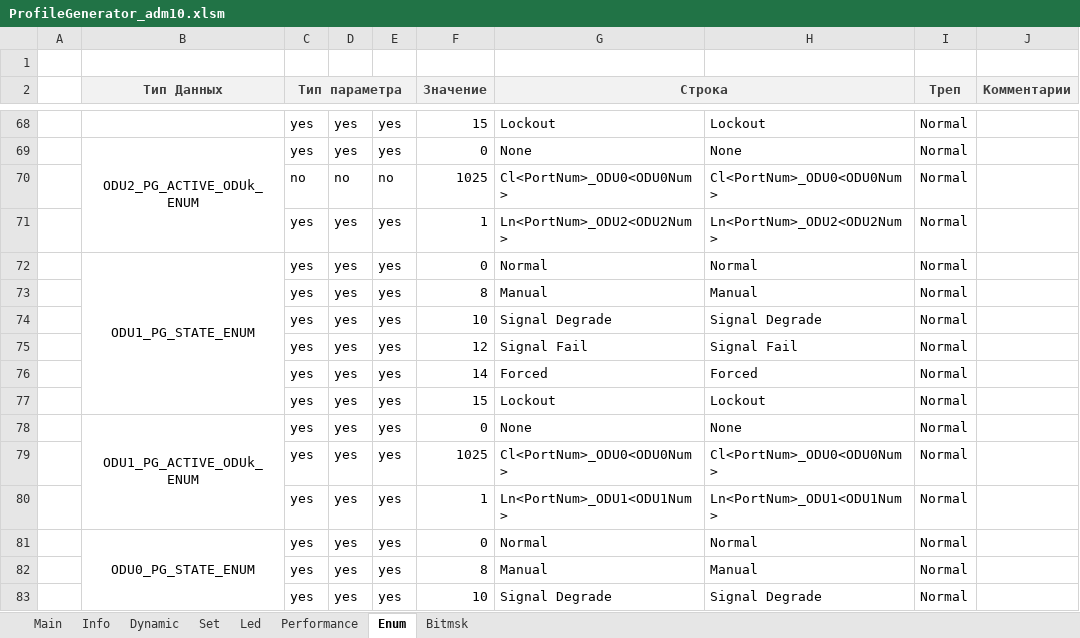
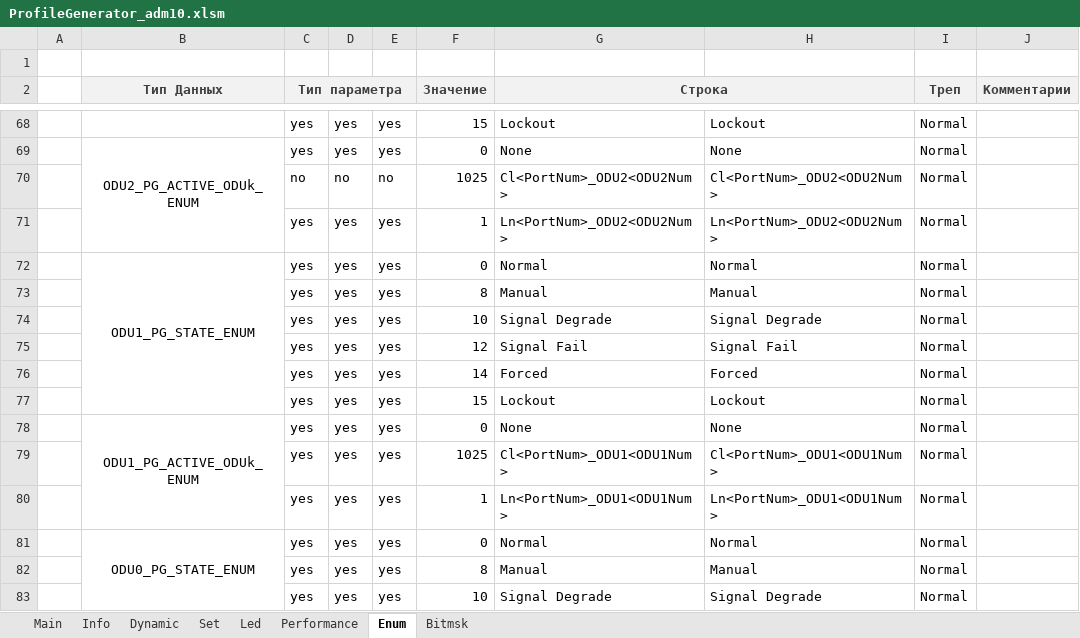
Before and after one commit to dmgzv/adm10_mcu_app, an Excel workbook: Sources/ProfileADM10/ProfileGenerator_adm10.xlsm, sheet Enum, drawn as a sheet; only a part is shown, gaps mark what is left out; values as stored, in another font and other column widths than the file's, no borders; charts and pictures and conditional formats not drawn; the diff covers the shown part only; the diff names each change by its address in the sheet, - before the commit and + after, or states it on an @@ line.

```diff
--- a/Sources/ProfileADM10/ProfileGenerator_adm10.xlsm (sheet Enum)
+++ b/Sources/ProfileADM10/ProfileGenerator_adm10.xlsm (sheet Enum)
-G70 (Строка): Cl<PortNum>_ODU0<ODU0Num>
+G70 (Строка): Cl<PortNum>_ODU2<ODU2Num>
-H70: Cl<PortNum>_ODU0<ODU0Num>
+H70: Cl<PortNum>_ODU2<ODU2Num>
-G79 (Строка): Cl<PortNum>_ODU0<ODU0Num>
+G79 (Строка): Cl<PortNum>_ODU1<ODU1Num>
-H79: Cl<PortNum>_ODU0<ODU0Num>
+H79: Cl<PortNum>_ODU1<ODU1Num>
```
Also changed, not shown: 10 edited cells elsewhere in this sheet, sheet Info, 10 other files.
